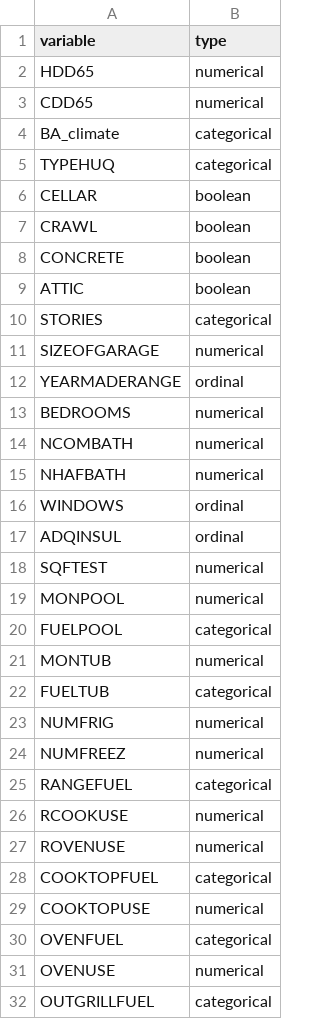
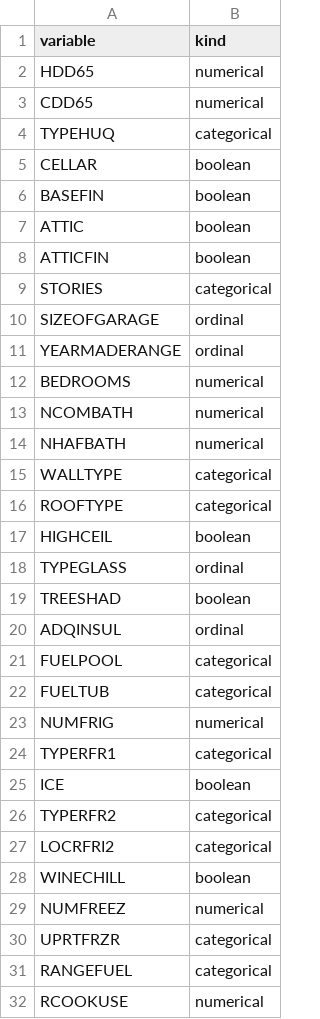
Before and after one commit to jon-codes/c964-model, a CSV file: data/features.csv, drawn as a sheet; only a part is shown; the shorter side is filled out with more unchanged rows; the diff covers the shown part only.

```diff
--- a/data/features.csv
+++ b/data/features.csv
@@ -1,12 +1,11 @@
-variable,type
+variable,kind
 HDD65,numerical
 CDD65,numerical
-BA_climate,categorical
 TYPEHUQ,categorical
 CELLAR,boolean
-CRAWL,boolean
-CONCRETE,boolean
+BASEFIN,boolean
 ATTIC,boolean
+ATTICFIN,boolean
 STORIES,categorical
-SIZEOFGARAGE,numerical
+SIZEOFGARAGE,ordinal
 YEARMADERANGE,ordinal
@@ -15,11 +14,18 @@ NCOMBATH,numerical
 NHAFBATH,numerical
-WINDOWS,ordinal
+WALLTYPE,categorical
+ROOFTYPE,categorical
+HIGHCEIL,boolean
+TYPEGLASS,ordinal
+TREESHAD,boolean
 ADQINSUL,ordinal
-SQFTEST,numerical
-MONPOOL,numerical
 FUELPOOL,categorical
-MONTUB,numerical
 FUELTUB,categorical
 NUMFRIG,numerical
+TYPERFR1,categorical
+ICE,boolean
+TYPERFR2,categorical
+LOCRFRI2,categorical
+WINECHILL,boolean
 NUMFREEZ,numerical
+UPRTFRZR,categorical
 RANGEFUEL,categorical
```
Also changed, not shown: 37 added rows, 6 removed rows, 1 moved row and 1 edited cell elsewhere in this file, data/meta.csv, 4 other files.
